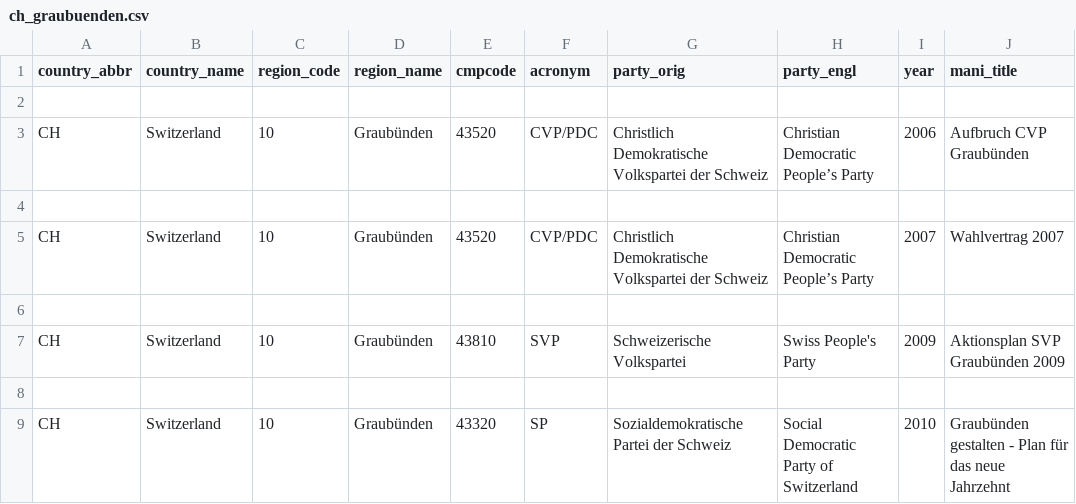
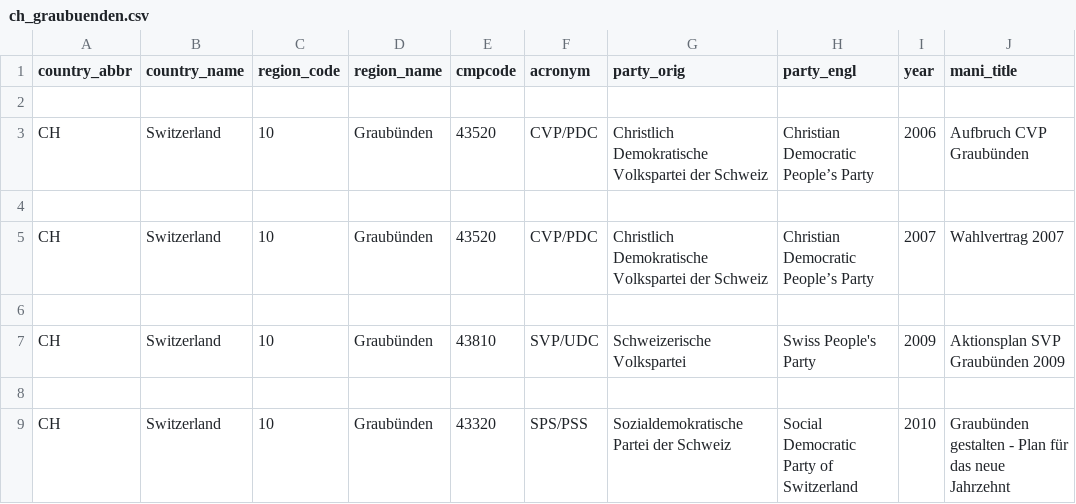
Before and after one commit to julianbernauer/polidoc, a CSV file: regions/switzerland/ch_graubuenden.csv, drawn as a sheet.

Commit message:
Update ch_graubuenden.csv

```diff
--- a/regions/switzerland/ch_graubuenden.csv
+++ b/regions/switzerland/ch_graubuenden.csv
@@ -6,4 +6,4 @@ CH,Switzerland,10,Graubünden,43520,CVP/PDC,Christlich Demokratische Volkspartei
 
-CH,Switzerland,10,Graubünden,43810,SVP,Schweizerische Volkspartei,Swiss People's Party,2009,Aktionsplan SVP Graubünden 2009
+CH,Switzerland,10,Graubünden,43810,SVP/UDC,Schweizerische Volkspartei,Swiss People's Party,2009,Aktionsplan SVP Graubünden 2009
 
-CH,Switzerland,10,Graubünden,43320,SP,Sozialdemokratische Partei der Schweiz,Social Democratic Party of Switzerland,2010,Graubünden gestalten - Plan für das neue Jahrzehnt
+CH,Switzerland,10,Graubünden,43320,SPS/PSS,Sozialdemokratische Partei der Schweiz,Social Democratic Party of Switzerland,2010,Graubünden gestalten - Plan für das neue Jahrzehnt
```
